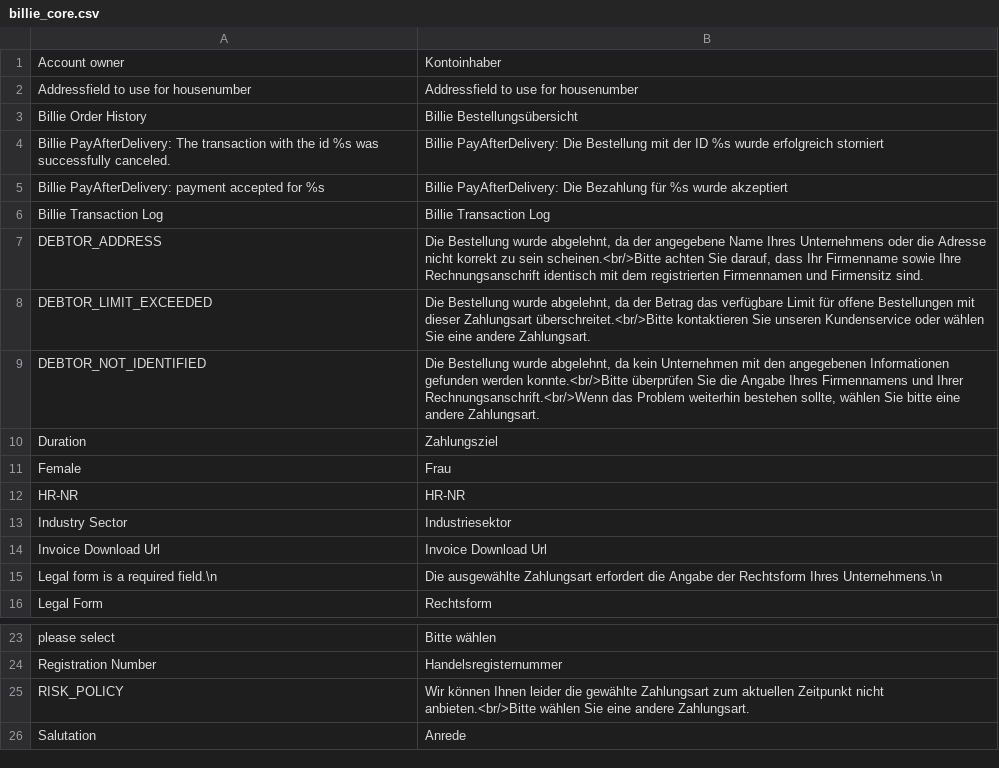
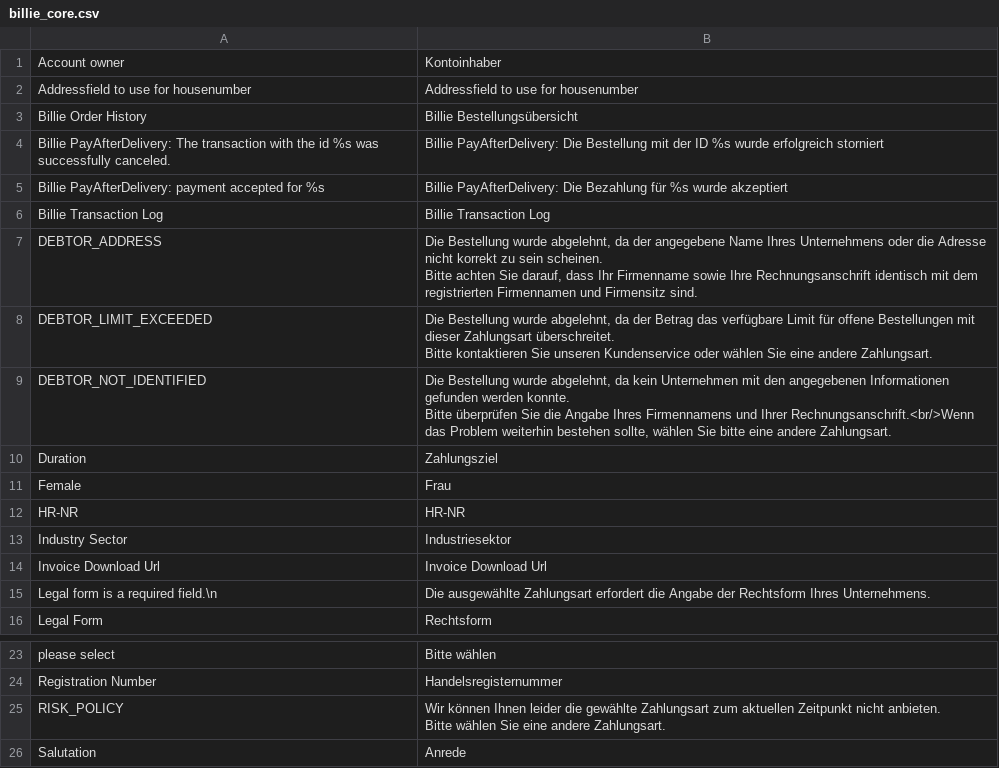
Before and after one commit to ozean12/billie-magento1-plugin, a CSV file: app/locale/de_DE/billie_core.csv, drawn as a sheet; only a part is shown, gaps mark what is left out.

Commit message:
translation newline

```diff
--- a/app/locale/de_DE/billie_core.csv
+++ b/app/locale/de_DE/billie_core.csv
@@ -6,5 +6,8 @@
 "Billie Transaction Log","Billie Transaction Log"
-"DEBTOR_ADDRESS","Die Bestellung wurde abgelehnt, da der angegebene Name Ihres Unternehmens oder die Adresse nicht korrekt zu sein scheinen.<br/>Bitte achten Sie darauf, dass Ihr Firmenname sowie Ihre Rechnungsanschrift identisch mit dem registrierten Firmennamen und Firmensitz sind."
-"DEBTOR_LIMIT_EXCEEDED","Die Bestellung wurde abgelehnt, da der Betrag das verfügbare Limit für offene Bestellungen mit dieser Zahlungsart überschreitet.<br/>Bitte kontaktieren Sie unseren Kundenservice oder wählen Sie eine andere Zahlungsart."
-"DEBTOR_NOT_IDENTIFIED","Die Bestellung wurde abgelehnt, da kein Unternehmen mit den angegebenen Informationen gefunden werden konnte.<br/>Bitte überprüfen Sie die Angabe Ihres Firmennamens und Ihrer Rechnungsanschrift.<br/>Wenn das Problem weiterhin bestehen sollte, wählen Sie bitte eine andere Zahlungsart."
+"DEBTOR_ADDRESS","Die Bestellung wurde abgelehnt, da der angegebene Name Ihres Unternehmens oder die Adresse nicht korrekt zu sein scheinen.
+Bitte achten Sie darauf, dass Ihr Firmenname sowie Ihre Rechnungsanschrift identisch mit dem registrierten Firmennamen und Firmensitz sind."
+"DEBTOR_LIMIT_EXCEEDED","Die Bestellung wurde abgelehnt, da der Betrag das verfügbare Limit für offene Bestellungen mit dieser Zahlungsart überschreitet.
+Bitte kontaktieren Sie unseren Kundenservice oder wählen Sie eine andere Zahlungsart."
+"DEBTOR_NOT_IDENTIFIED","Die Bestellung wurde abgelehnt, da kein Unternehmen mit den angegebenen Informationen gefunden werden konnte.
+Bitte überprüfen Sie die Angabe Ihres Firmennamens und Ihrer Rechnungsanschrift.<br/>Wenn das Problem weiterhin bestehen sollte, wählen Sie bitte eine andere Zahlungsart."
 "Duration","Zahlungsziel"
@@ -14,3 +17,3 @@
 "Invoice Download Url","Invoice Download Url"
-"Legal form is a required field.\n","Die ausgewählte Zahlungsart erfordert die Angabe der Rechtsform Ihres Unternehmens.\n"
+"Legal form is a required field.\n","Die ausgewählte Zahlungsart erfordert die Angabe der Rechtsform Ihres Unternehmens."
 "Legal Form","Rechtsform"
@@ -24,3 +27,4 @@
 "Registration Number","Handelsregisternummer"
-"RISK_POLICY","Wir können Ihnen leider die gewählte Zahlungsart zum aktuellen Zeitpunkt nicht anbieten.<br/>Bitte wählen Sie eine andere Zahlungsart."
+"RISK_POLICY","Wir können Ihnen leider die gewählte Zahlungsart zum aktuellen Zeitpunkt nicht anbieten.
+Bitte wählen Sie eine andere Zahlungsart."
 "Salutation","Anrede"
```
